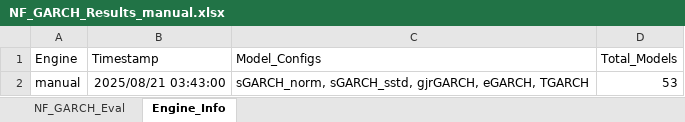
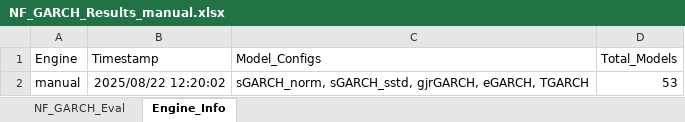
Before and after one commit to AIHawking187/Financial-SDG-GARCH, an Excel workbook: NF_GARCH_Results_manual.xlsx, sheet Engine_Info, drawn as a sheet; values as stored, in another font and other column widths than the file's, no borders; the diff names each change by its address in the sheet, - before the commit and + after, or states it on an @@ line.

```diff
--- a/NF_GARCH_Results_manual.xlsx (sheet Engine_Info)
+++ b/NF_GARCH_Results_manual.xlsx (sheet Engine_Info)
-B2 (Timestamp): 2025/08/21 03:43:00
+B2 (Timestamp): 2025/08/22 12:20:02
```
Also changed, not shown: 14 other files.
